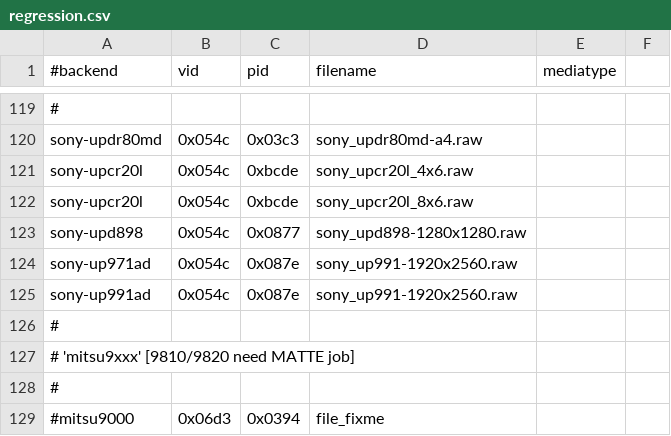
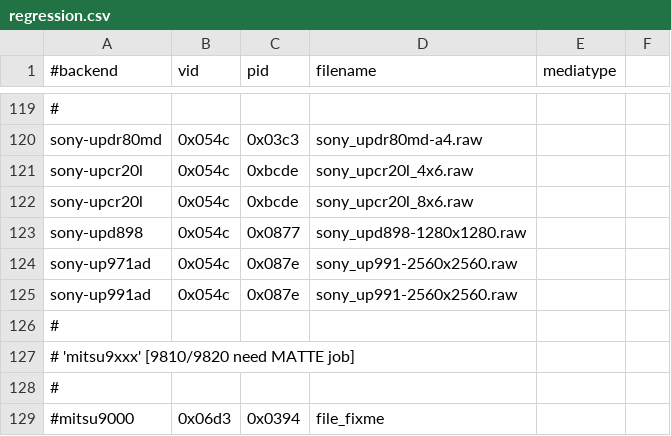
Before and after one commit to amianAA/selphy_print, a CSV file: regression.csv, drawn as a sheet; only a part is shown, gaps mark what is left out.

```diff
--- a/regression.csv
+++ b/regression.csv
@@ -123,4 +123,4 @@ sony-upcr20l,0x054c,0xbcde,sony_upcr20l_8x6.raw,
 sony-upd898,0x054c,0x0877,sony_upd898-1280x1280.raw,
-sony-up971ad,0x054c,0x087e,sony_up991-1920x2560.raw,
-sony-up991ad,0x054c,0x087e,sony_up991-1920x2560.raw,
+sony-up971ad,0x054c,0x087e,sony_up991-2560x2560.raw,
+sony-up991ad,0x054c,0x087e,sony_up991-2560x2560.raw,
 #
```
Also changed, not shown: regression-gp.csv, 2 other files.
